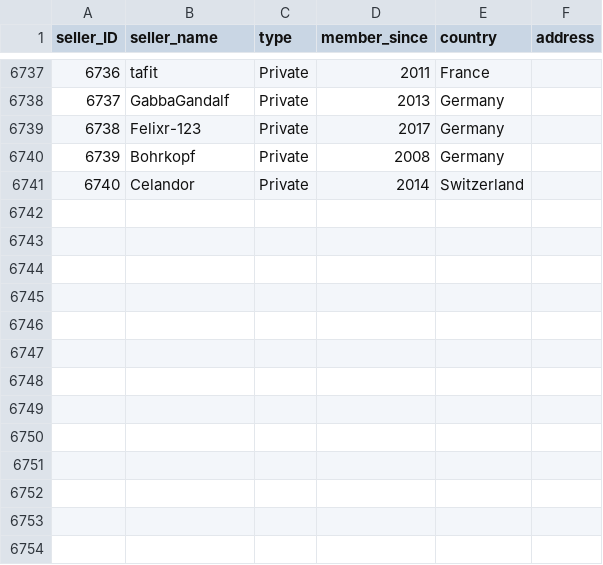
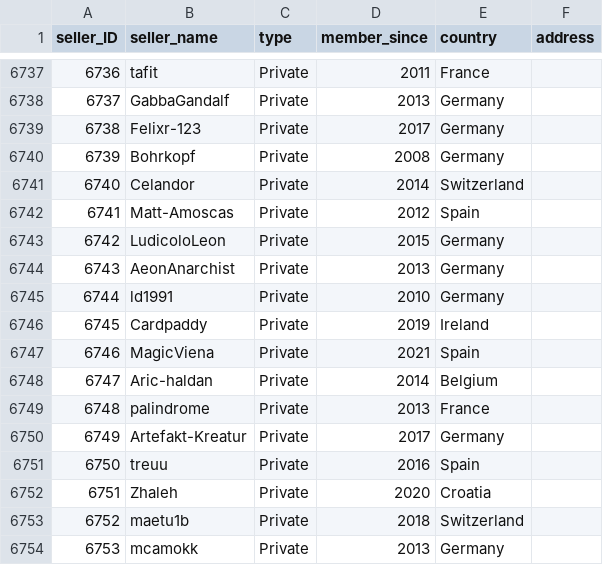
Before and after one commit to rol-x/warehousing, a CSV file: data/seller.csv, drawn as a sheet; only a part is shown, gaps mark what is left out.

Commit message:
Data update #21

```diff
--- a/data/seller.csv
+++ b/data/seller.csv
@@ -6741 +6741,14 @@ seller_ID;seller_name;type;member_since;country;address
 6740;Celandor;Private;2014;Switzerland;
+6741;Matt-Amoscas;Private;2012;Spain;
+6742;LudicoloLeon;Private;2015;Germany;
+6743;AeonAnarchist;Private;2013;Germany;
+6744;ld1991;Private;2010;Germany;
+6745;Cardpaddy;Private;2019;Ireland;
+6746;MagicViena;Private;2021;Spain;
+6747;Aric-haldan;Private;2014;Belgium;
+6748;palindrome;Private;2013;France;
+6749;Artefakt-Kreatur;Private;2017;Germany;
+6750;treuu;Private;2016;Spain;
+6751;Zhaleh;Private;2020;Croatia;
+6752;maetu1b;Private;2018;Switzerland;
+6753;mcamokk;Private;2013;Germany;
```
Also changed, not shown: data/date.csv, 6 other files.
